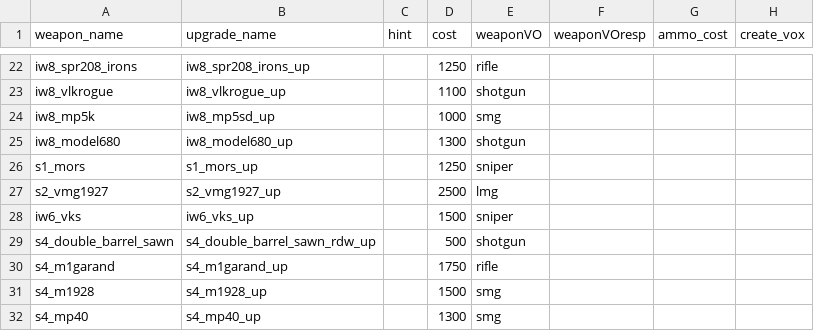
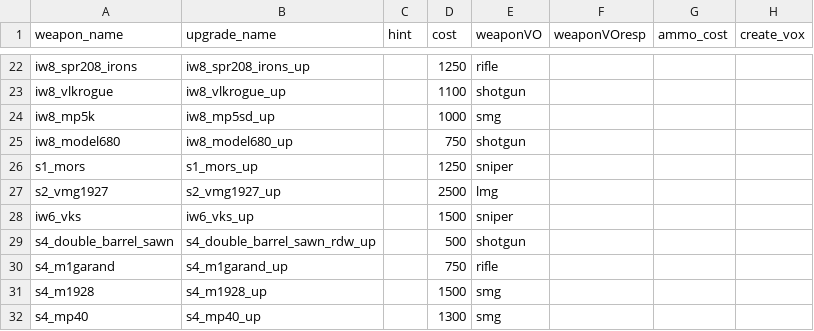
Before and after one commit to t7-reapy/t7_workspace, a CSV file: usermaps/zm_test/gamedata/weapons/zm/zm_test_weapons.csv, drawn as a sheet; only a part is shown, gaps mark what is left out; the diff names each change by its address in the sheet, - before the commit and + after, or states it on an @@ line.

Commit message:
chore(weapons): balance weapon buy on the walls

```diff
--- a/usermaps/zm_test/gamedata/weapons/zm/zm_test_weapons.csv
+++ b/usermaps/zm_test/gamedata/weapons/zm/zm_test_weapons.csv
-D25 (cost): 1300
+D25 (cost): 750
-D30 (cost): 1750
+D30 (cost): 750
```
Also changed, not shown: 5 other files.
